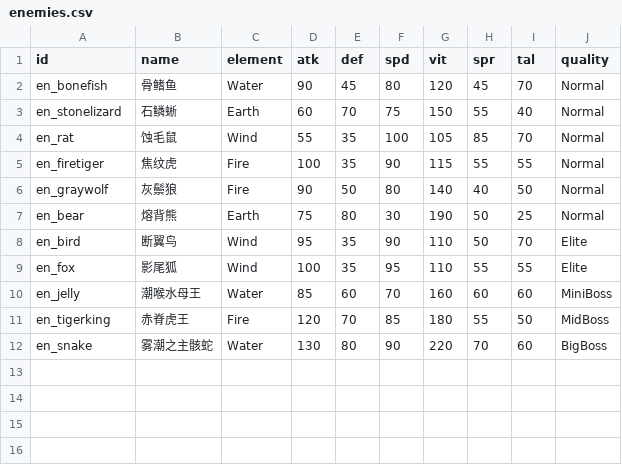
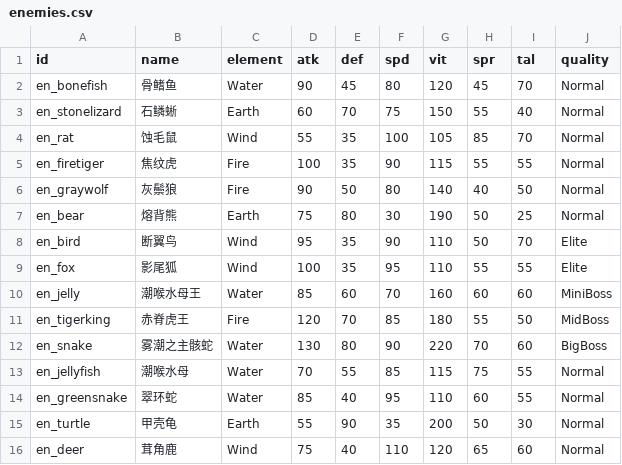
Before and after one commit to lindebei/ljjh-unity, a CSV file: Assets/Data/enemies.csv, drawn as a sheet.

```diff
--- a/Assets/Data/enemies.csv
+++ b/Assets/Data/enemies.csv
@@ -12 +12,5 @@ en_tigerking,赤脊虎王,Fire,120,70,85,180,55,50,MidBoss
 en_snake,雾潮之主骸蛇,Water,130,80,90,220,70,60,BigBoss
+en_jellyfish,潮喉水母,Water,70,55,85,115,75,55,Normal
+en_greensnake,翠环蛇,Water,85,40,95,110,60,55,Normal
+en_turtle,甲壳龟,Earth,55,90,35,200,50,30,Normal
+en_deer,茸角鹿,Wind,75,40,110,120,65,60,Normal
```
Also changed, not shown: 19 other files.
